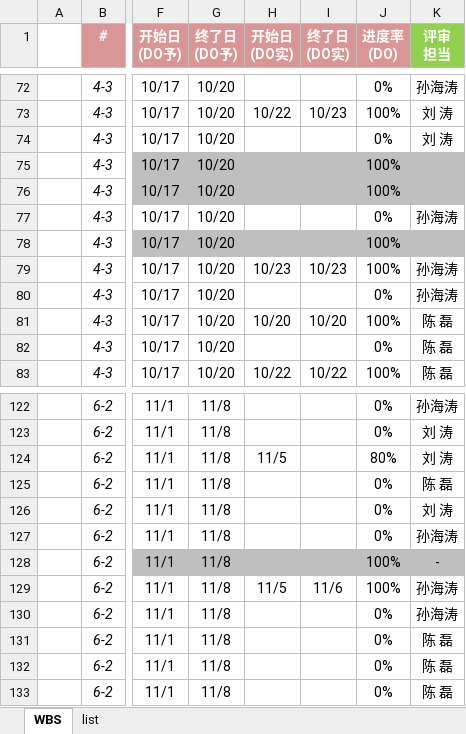
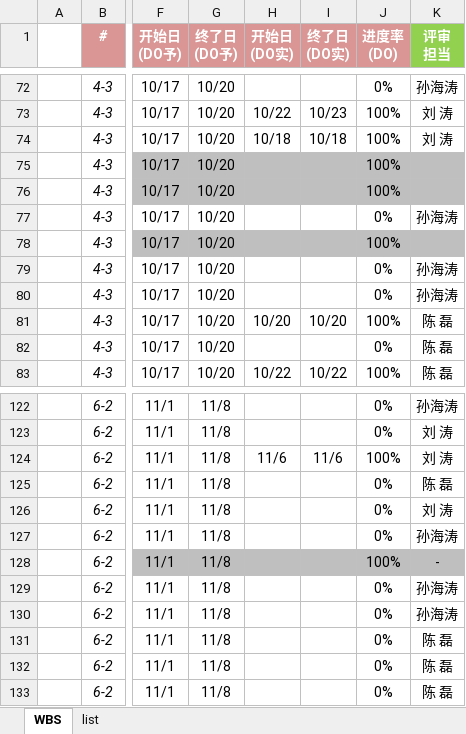
Before and after one commit to machao-hyron/skillup, an Excel workbook: D311_2022教育計画V4_WBS.xlsx, sheet WBS, drawn as a sheet; only a part is shown, gaps mark what is left out; values as stored, in another font and other column widths than the file's, no borders; the diff names each change by its address in the sheet, - before the commit and + after, or states it on an @@ line.

Commit message:
Add files via upload

```diff
--- a/D311_2022教育計画V4_WBS.xlsx (sheet WBS)
+++ b/D311_2022教育計画V4_WBS.xlsx (sheet WBS)
-H74 (开始日 (DO实)): (empty)
+H74 (开始日 (DO实)): 10/18
-I74 (终了日 (DO实)): (empty)
+I74 (终了日 (DO实)): 10/18
-J74 (进度率 (DO)): 0%
+J74 (进度率 (DO)): 100%
-H79 (开始日 (DO实)): 10/23
+H79 (开始日 (DO实)): (empty)
-I79 (终了日 (DO实)): 10/23
+I79 (终了日 (DO实)): (empty)
-J79 (进度率 (DO)): 100%
+J79 (进度率 (DO)): 0%
-H124 (开始日 (DO实)): 11/5
+H124 (开始日 (DO实)): 11/6
-I124 (终了日 (DO实)): (empty)
+I124 (终了日 (DO实)): 11/6
-J124 (进度率 (DO)): 80%
+J124 (进度率 (DO)): 100%
-H129 (开始日 (DO实)): 11/5
+H129 (开始日 (DO实)): (empty)
-I129 (终了日 (DO实)): 11/6
+I129 (终了日 (DO实)): (empty)
-J129 (进度率 (DO)): 100%
+J129 (进度率 (DO)): 0%
```
